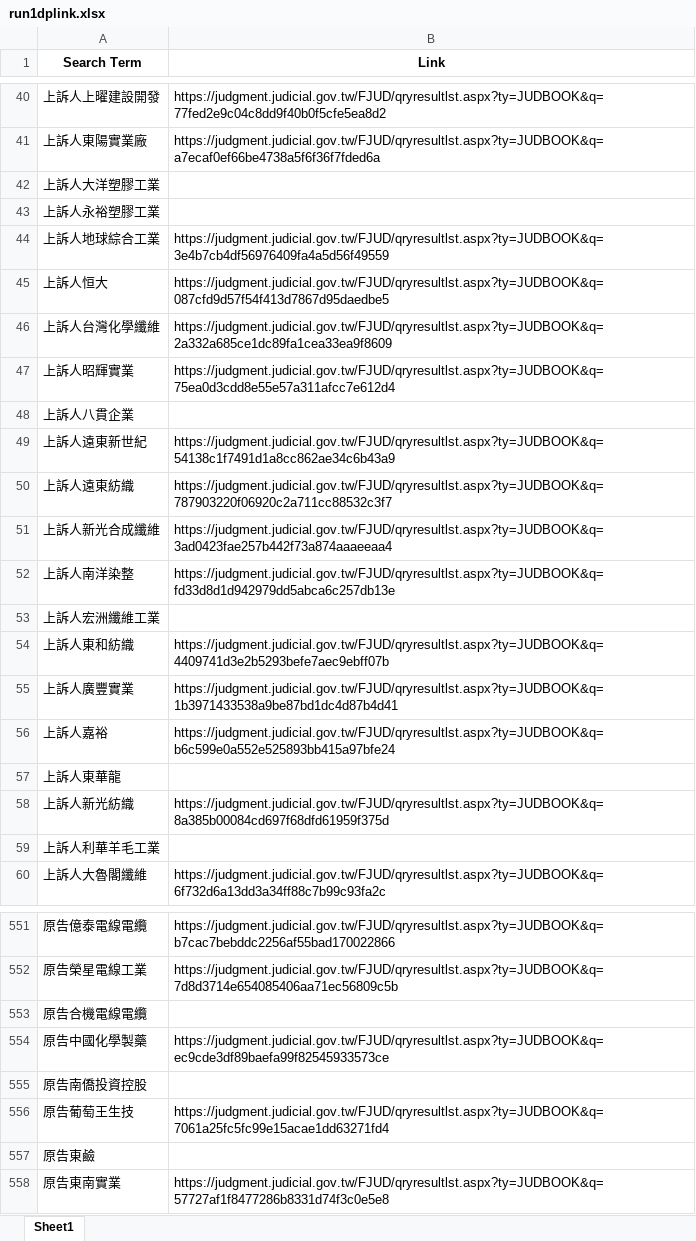
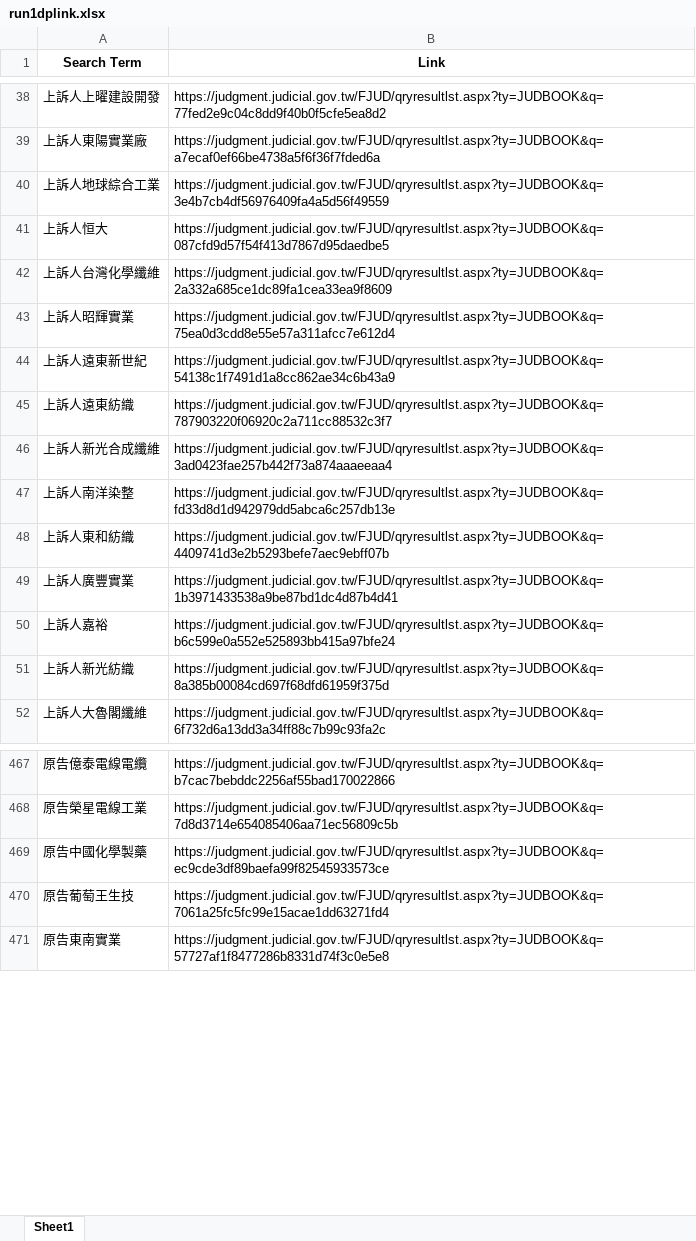
Before and after one commit to sunnywangph/s, an Excel workbook: run1dplink.xlsx, sheet Sheet1, drawn as a sheet; only a part is shown, gaps mark what is left out; values as stored, in another font and other column widths than the file's, no borders; the diff covers the shown part only; the diff names each change by its address in the sheet, - before the commit and + after, or states it on an @@ line.

```diff
--- a/run1dplink.xlsx (sheet Sheet1)
+++ b/run1dplink.xlsx (sheet Sheet1)
-row 42: 上訴人大洋塑膠工業
-row 43: 上訴人永裕塑膠工業
-row 48: 上訴人八貫企業
-row 53: 上訴人宏洲纖維工業
-row 57: 上訴人東華龍
-row 59: 上訴人利華羊毛工業
-row 553: 原告合機電線電纜
-row 555: 原告南僑投資控股
-row 557: 原告東鹼
```
Also changed, not shown: 81 removed rows elsewhere in this sheet.
